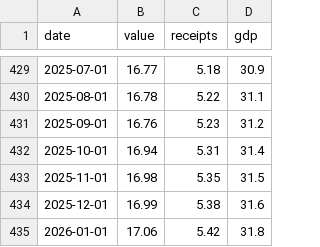
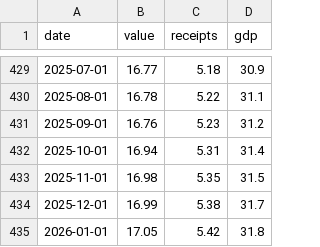
Before and after one commit to bdecon/bdecon.github.io, a CSV file: files/treasrcpt.csv, drawn as a sheet; only a part is shown, gaps mark what is left out.

```diff
--- a/files/treasrcpt.csv
+++ b/files/treasrcpt.csv
@@ -433,3 +433,3 @@ date,value,receipts,gdp
 2025-11-01,16.98,5.35,31.5
-2025-12-01,16.99,5.38,31.6
-2026-01-01,17.06,5.42,31.8
+2025-12-01,16.99,5.38,31.7
+2026-01-01,17.05,5.42,31.8
```
Also changed, not shown: files/m2gdp.csv, 6 other files.
